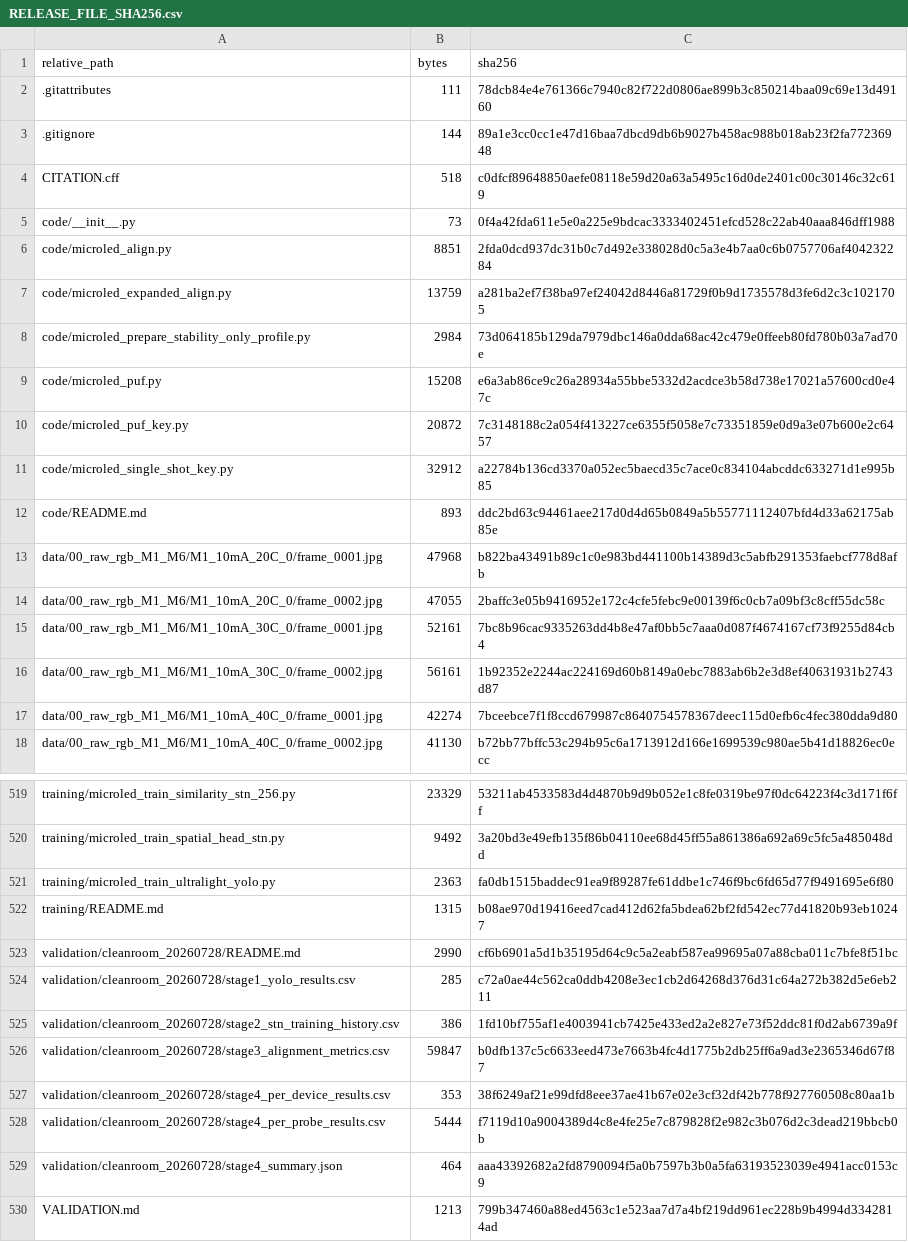
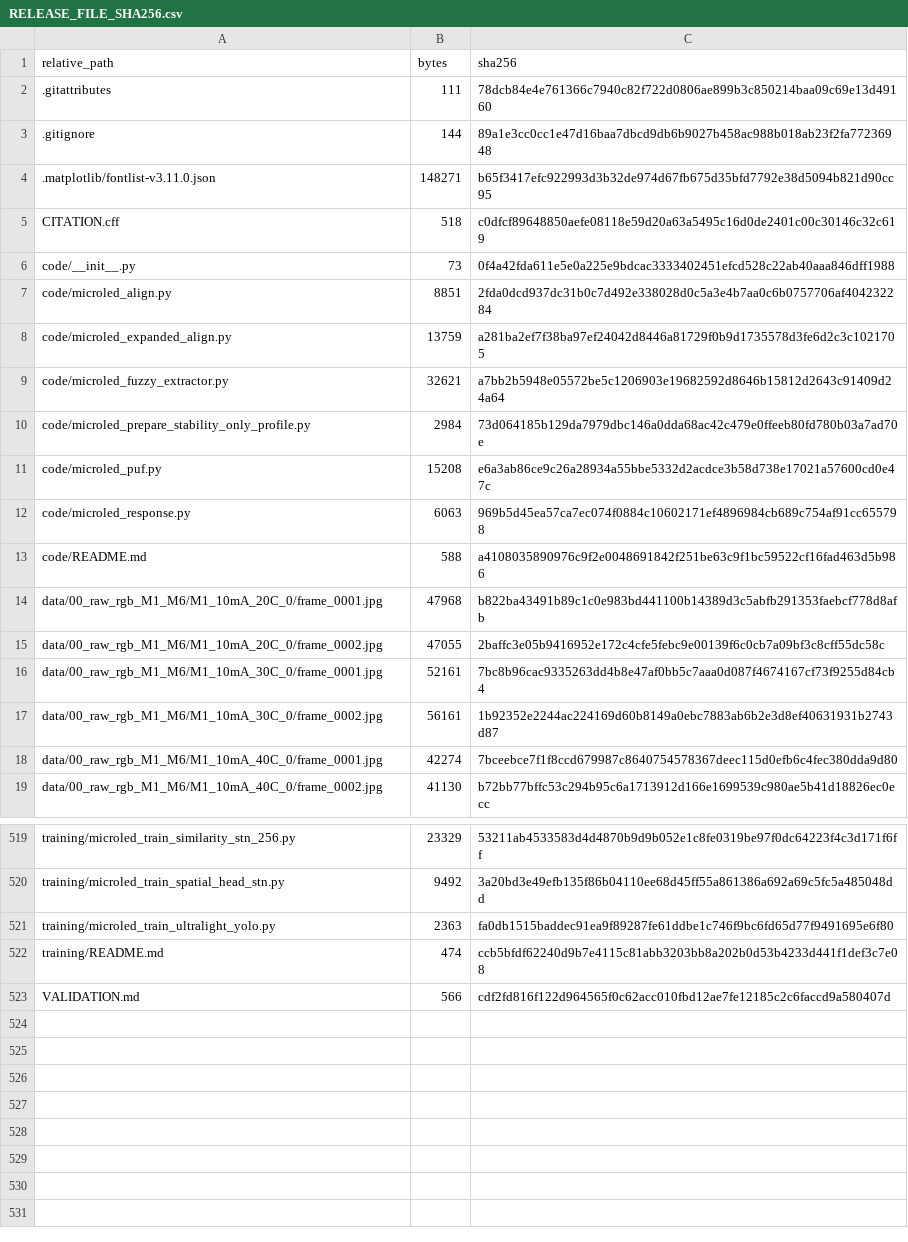
Before and after one commit to Mortefontaine/Micro-LED-based-PUF-V2, a CSV file: RELEASE_FILE_SHA256.csv, drawn as a sheet; only a part is shown, gaps mark what is left out; the diff covers the shown part only.

Commit message:
Unify fuzzy extractor and clean runtime release

```diff
--- a/RELEASE_FILE_SHA256.csv
+++ b/RELEASE_FILE_SHA256.csv
@@ -3,2 +3,3 @@ relative_path,bytes,sha256
 .gitignore,144,89a1e3cc0cc1e47d16baa7dbcd9db6b9027b458ac988b018ab23f2fa77236948
+.matplotlib/fontlist-v3.11.0.json,148271,b65f3417efc922993d3b32de974d67fb675d35bfd7792e38d5094b821d90cc95
 CITATION.cff,518,c0dfcf89648850aefe08118e59d20a63a5495c16d0de2401c00c30146c32c619
@@ -7,7 +8,7 @@ code/microled_align.py,8851,2fda0dcd937dc31b0c7d492e338028d0c5a3e4b7aa0c6b075770
 code/microled_expanded_align.py,13759,a281ba2ef7f38ba97ef24042d8446a81729f0b9d1735578d3fe6d2c3c1021705
+code/microled_fuzzy_extractor.py,32621,a7bb2b5948e05572be5c1206903e19682592d8646b15812d2643c91409d24a64
 code/microled_prepare_stability_only_profile.py,2984,73d064185b129da7979dbc146a0dda68ac42c479e0ffeeb80fd780b03a7ad70e
 code/microled_puf.py,15208,e6a3ab86ce9c26a28934a55bbe5332d2acdce3b58d738e17021a57600cd0e47c
-code/microled_puf_key.py,20872,7c3148188c2a054f413227ce6355f5058e7c73351859e0d9a3e07b600e2c6457
-code/microled_single_shot_key.py,32912,a22784b136cd3370a052ec5baecd35c7ace0c834104abcddc633271d1e995b85
-code/README.md,893,ddc2bd63c94461aee217d0d4d65b0849a5b55771112407bfd4d33a62175ab85e
+code/microled_response.py,6063,969b5d45ea57ca7ec074f0884c10602171ef4896984cb689c754af91cc655798
+code/README.md,588,a4108035890976c9f2e0048691842f251be63c9f1bc59522cf16fad463d5b986
 data/00_raw_rgb_M1_M6/M1_10mA_20C_0/frame_0001.jpg,47968,b822ba43491b89c1c0e983bd441100b14389d3c5abfb291353faebcf778d8afb
@@ -521,10 +521,3 @@ training/microled_train_spatial_head_stn.py,9492,3a20bd3e49efb135f86b04110ee68d4
 training/microled_train_ultralight_yolo.py,2363,fa0db1515baddec91ea9f89287fe61ddbe1c746f9bc6fd65d77f9491695e6f80
-training/README.md,1315,b08ae970d19416eed7cad412d62fa5bdea62bf2fd542ec77d41820b93eb10247
-validation/cleanroom_20260728/README.md,2990,cf6b6901a5d1b35195d64c9c5a2eabf587ea99695a07a88cba011c7bfe8f51bc
-validation/cleanroom_20260728/stage1_yolo_results.csv,285,c72a0ae44c562ca0ddb4208e3ec1cb2d64268d376d31c64a272b382d5e6eb211
-validation/cleanroom_20260728/stage2_stn_training_history.csv,386,1fd10bf755af1e4003941cb7425e433ed2a2e827e73f52ddc81f0d2ab6739a9f
-validation/cleanroom_20260728/stage3_alignment_metrics.csv,59847,b0dfb137c5c6633eed473e7663b4fc4d1775b2db25ff6a9ad3e2365346d67f87
-validation/cleanroom_20260728/stage4_per_device_results.csv,353,38f6249af21e99dfd8eee37ae41b67e02e3cf32df42b778f927760508c80aa1b
-validation/cleanroom_20260728/stage4_per_probe_results.csv,5444,f7119d10a9004389d4c8e4fe25e7c879828f2e982c3b076d2c3dead219bbcb0b
-validation/cleanroom_20260728/stage4_summary.json,464,aaa43392682a2fd8790094f5a0b7597b3b0a5fa63193523039e4941acc0153c9
-VALIDATION.md,1213,799b347460a88ed4563c1e523aa7d7a4bf219dd961ec228b9b4994d3342814ad
+training/README.md,474,ccb5bfdf62240d9b7e4115c81abb3203bb8a202b0d53b4233d441f1def3c7e08
+VALIDATION.md,566,cdf2fd816f122d964565f0c62acc010fbd12ae7fe12185c2c6faccd9a580407d
```
Also changed, not shown: 1 removed row and 17 edited cells elsewhere in this file, PACKAGE_CONTENTS.csv, 23 other files.
